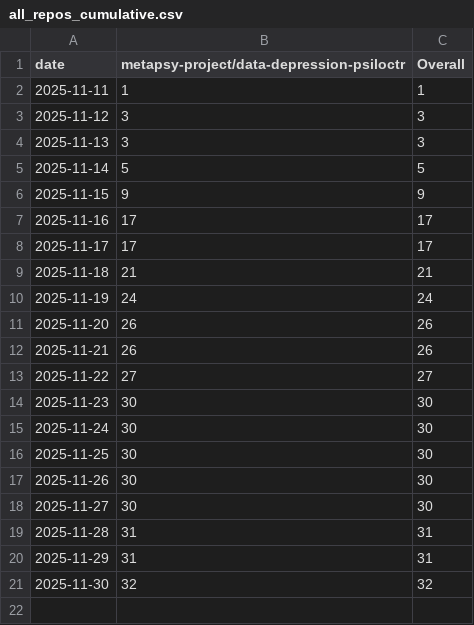
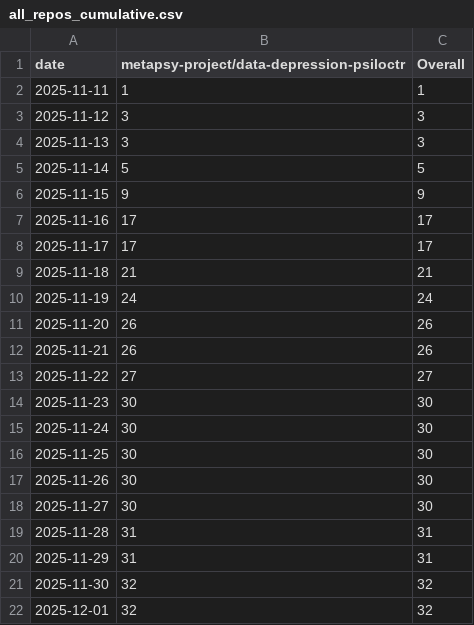
Before and after one commit to PennLINC/sypres-docs, a CSV file: _data/clone-tracking/cumulative/all_repos_cumulative.csv, drawn as a sheet.

```diff
--- a/_data/clone-tracking/cumulative/all_repos_cumulative.csv
+++ b/_data/clone-tracking/cumulative/all_repos_cumulative.csv
@@ -21 +21,2 @@ date,metapsy-project/data-depression-psiloctr,Overall
 2025-11-30,32,32
+2025-12-01,32,32
```
Also changed, not shown: _data/clone-tracking/cumulative/metapsy-project_data-depression-psiloctr_cum_clones.csv, _data/clone-tracking/daily/metapsy-project_data-depression-psiloctr_daily_clones.csv.
